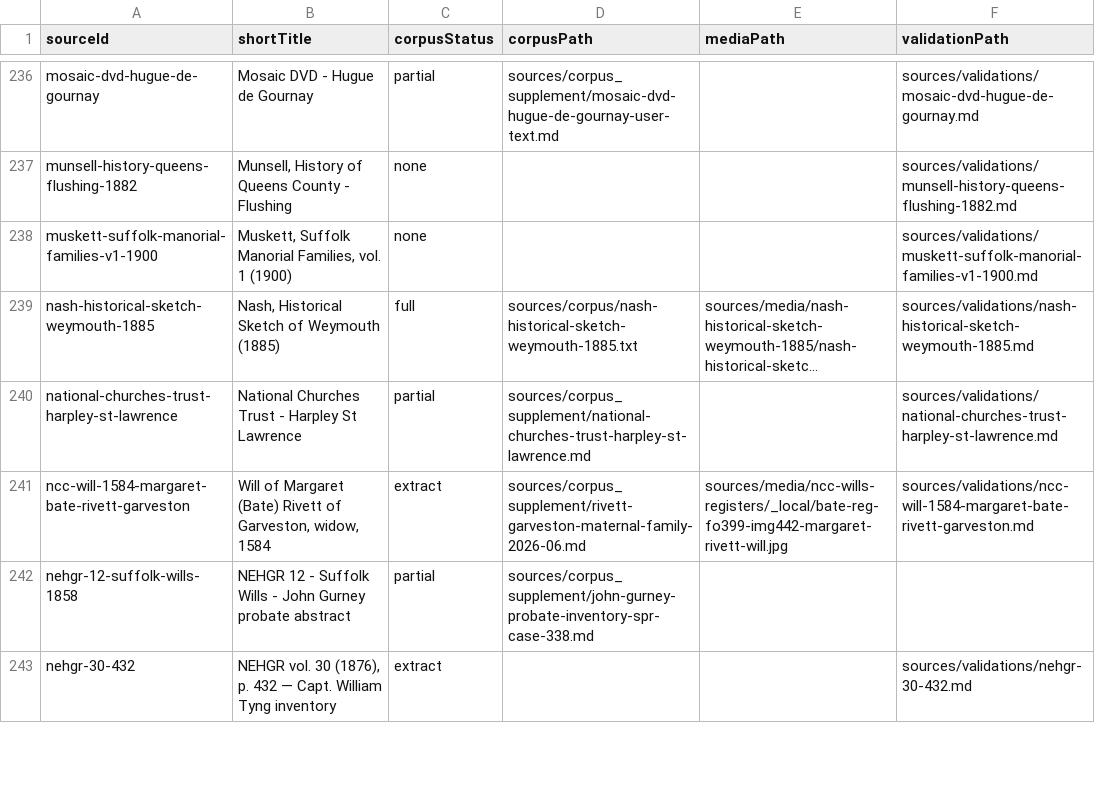
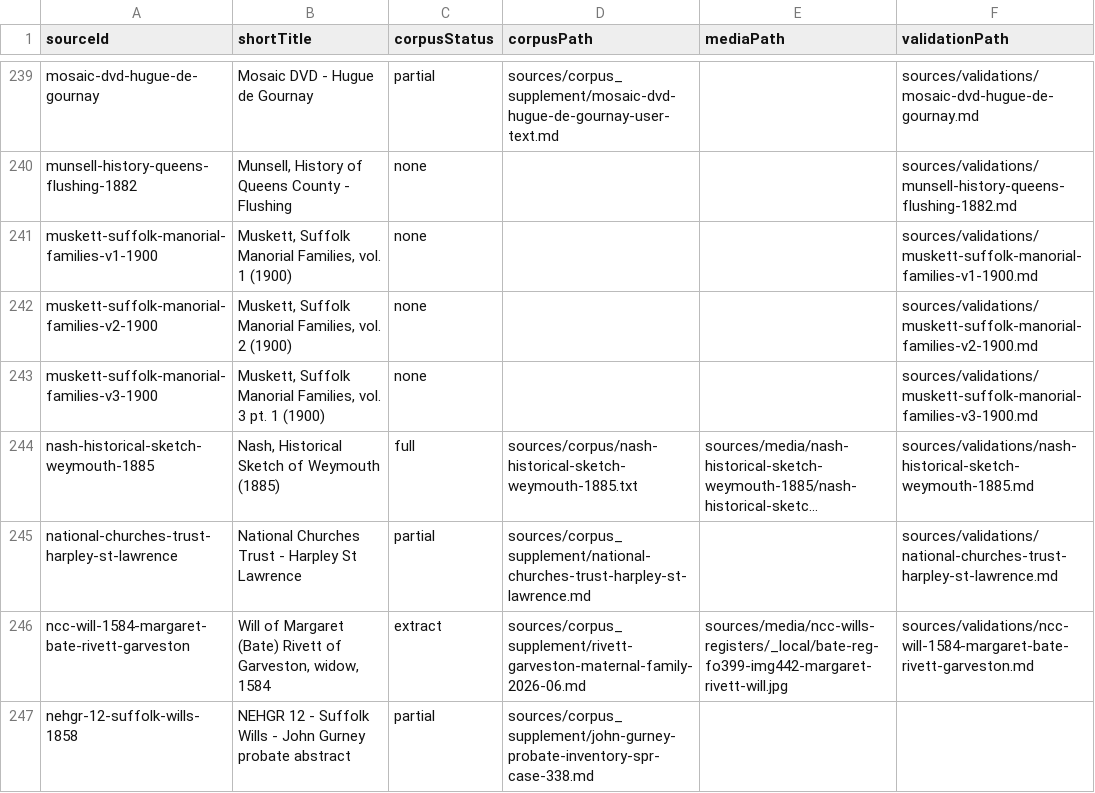
Before and after one commit to allengurney/gurney-genealogy, a CSV file: data/indexes/source-ids.csv, drawn as a sheet; only a part is shown, gaps mark what is left out; the shorter side is filled out with more unchanged rows; long unchanged cells end in …; the diff covers the shown part only; the diff names each change by its address in the sheet, - before the commit and + after, or states it on an @@ line.

```diff
--- a/data/indexes/source-ids.csv
+++ b/data/indexes/source-ids.csv
+row 242: muskett-suffolk-manorial-families-v2-1900 | Muskett, Suffolk Manorial Families, vol. 2 (1900) | none |  |  | sources/validations/muskett-suffolk-manorial-families-v2-1900.md
+row 243: muskett-suffolk-manorial-families-v3-1900 | Muskett, Suffolk Manorial Families, vol. 3 pt. 1 (1900) | none |  |  | sources/validations/muskett-suffolk-manorial-families-v3-1900.md
```
Also changed, not shown: 10 added rows and 5 edited cells elsewhere in this file, data/indexes/all-ids.csv, 42 other files.
